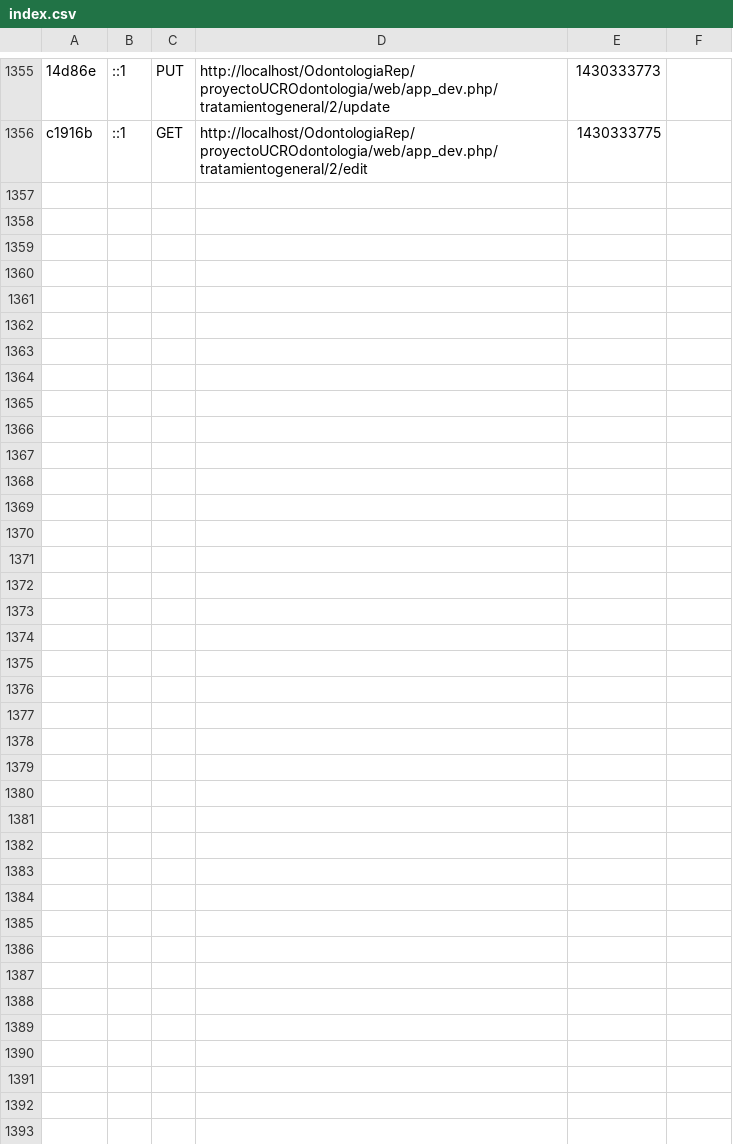
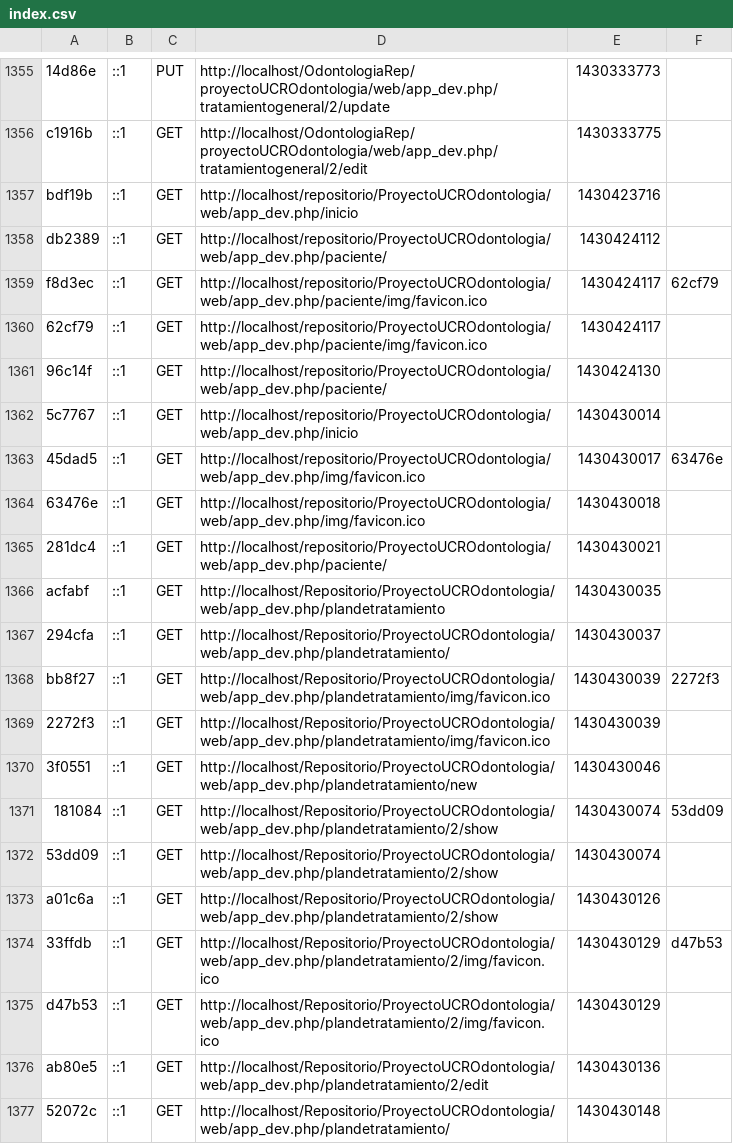
Before and after one commit to KathyMS/OdontologiaRep, a CSV file: proyectoUCROdontologia/app/cache/dev/profiler/index.csv, drawn as a sheet; only a part is shown, gaps mark what is left out; the diff names each change by its address in the sheet, - before the commit and + after, or states it on an @@ line.

```diff
--- a/proyectoUCROdontologia/app/cache/dev/profiler/index.csv
+++ b/proyectoUCROdontologia/app/cache/dev/profiler/index.csv
+row 1357: bdf19b | ::1 | GET | http://localhost/repositorio/ProyectoUCROdontologia/web/app_dev.php/inicio | 1430423716
+row 1358: db2389 | ::1 | GET | http://localhost/repositorio/ProyectoUCROdontologia/web/app_dev.php/paciente/ | 1430424112
+row 1359: f8d3ec | ::1 | GET | http://localhost/repositorio/ProyectoUCROdontologia/web/app_dev.php/paciente/img/favicon.ico | 1430424117 | 62cf79
+row 1360: 62cf79 | ::1 | GET | http://localhost/repositorio/ProyectoUCROdontologia/web/app_dev.php/paciente/img/favicon.ico | 1430424117
+row 1361: 96c14f | ::1 | GET | http://localhost/repositorio/ProyectoUCROdontologia/web/app_dev.php/paciente/ | 1430424130
+row 1362: 5c7767 | ::1 | GET | http://localhost/repositorio/ProyectoUCROdontologia/web/app_dev.php/inicio | 1430430014
+row 1363: 45dad5 | ::1 | GET | http://localhost/repositorio/ProyectoUCROdontologia/web/app_dev.php/img/favicon.ico | 1430430017 | 63476e
+row 1364: 63476e | ::1 | GET | http://localhost/repositorio/ProyectoUCROdontologia/web/app_dev.php/img/favicon.ico | 1430430018
+row 1365: 281dc4 | ::1 | GET | http://localhost/repositorio/ProyectoUCROdontologia/web/app_dev.php/paciente/ | 1430430021
+row 1366: acfabf | ::1 | GET | http://localhost/Repositorio/ProyectoUCROdontologia/web/app_dev.php/plandetratamiento | 1430430035
+row 1367: 294cfa | ::1 | GET | http://localhost/Repositorio/ProyectoUCROdontologia/web/app_dev.php/plandetratamiento/ | 1430430037
+row 1368: bb8f27 | ::1 | GET | http://localhost/Repositorio/ProyectoUCROdontologia/web/app_dev.php/plandetratamiento/img/favicon.ico | 1430430039 | 2272f3
+row 1369: 2272f3 | ::1 | GET | http://localhost/Repositorio/ProyectoUCROdontologia/web/app_dev.php/plandetratamiento/img/favicon.ico | 1430430039
+row 1370: 3f0551 | ::1 | GET | http://localhost/Repositorio/ProyectoUCROdontologia/web/app_dev.php/plandetratamiento/new | 1430430046
+row 1371: 181084 | ::1 | GET | http://localhost/Repositorio/ProyectoUCROdontologia/web/app_dev.php/plandetratamiento/2/show | 1430430074 | 53dd09
+row 1372: 53dd09 | ::1 | GET | http://localhost/Repositorio/ProyectoUCROdontologia/web/app_dev.php/plandetratamiento/2/show | 1430430074
+row 1373: a01c6a | ::1 | GET | http://localhost/Repositorio/ProyectoUCROdontologia/web/app_dev.php/plandetratamiento/2/show | 1430430126
+row 1374: 33ffdb | ::1 | GET | http://localhost/Repositorio/ProyectoUCROdontologia/web/app_dev.php/plandetratamiento/2/img/favicon.ico | 1430430129 | d47b53
+row 1375: d47b53 | ::1 | GET | http://localhost/Repositorio/ProyectoUCROdontologia/web/app_dev.php/plandetratamiento/2/img/favicon.ico | 1430430129
+row 1376: ab80e5 | ::1 | GET | http://localhost/Repositorio/ProyectoUCROdontologia/web/app_dev.php/plandetratamiento/2/edit | 1430430136
+row 1377: 52072c | ::1 | GET | http://localhost/Repositorio/ProyectoUCROdontologia/web/app_dev.php/plandetratamiento/ | 1430430148
```
Also changed, not shown: 45 other files.
